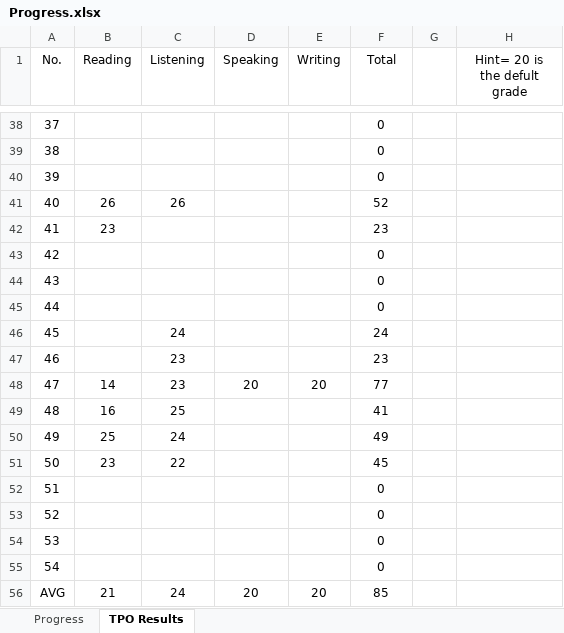
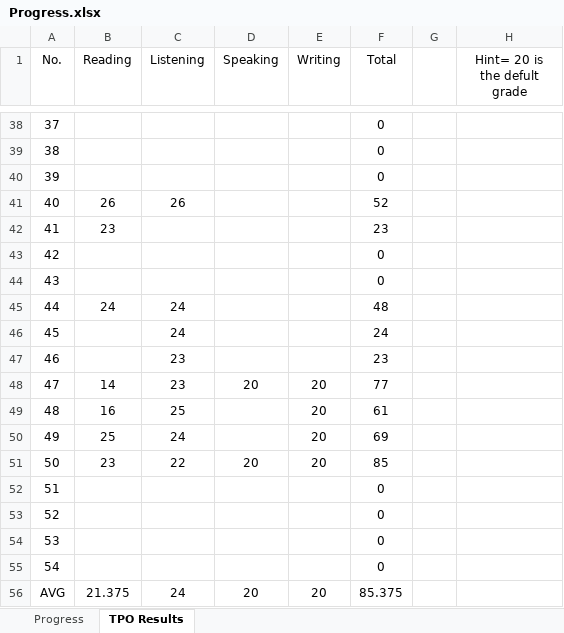
Before and after one commit to amirsojoodi/Manuals-and-Tutorials, an Excel workbook: TOEFL/Progress.xlsx, sheet TPO Results, drawn as a sheet; only a part is shown, gaps mark what is left out; values as stored, in another font and other column widths than the file's, no borders; table styles not drawn; the diff names each change by its address in the sheet, - before the commit and + after, or states it on an @@ line.

```diff
--- a/TOEFL/Progress.xlsx (sheet TPO Results)
+++ b/TOEFL/Progress.xlsx (sheet TPO Results)
-B45 (Reading): (empty)
+B45 (Reading): 24
-C45 (Listening): (empty)
+C45 (Listening): 24
-F45 (Total): 0
+F45 (Total): 48
-E49:E51 (Writing): (empty)
+E49:E51 (Writing): 20
-F49 (Total): 41
+F49 (Total): 61
-F50 (Total): 49
+F50 (Total): 69
-D51 (Speaking): (empty)
+D51 (Speaking): 20
-F51 (Total): 45
+F51 (Total): 85
-B56 (Reading): 21
+B56 (Reading): 21.375
-F56 (Total): 85
+F56 (Total): 85.375
```
Also changed, not shown: sheet Progress, 1 other file.
